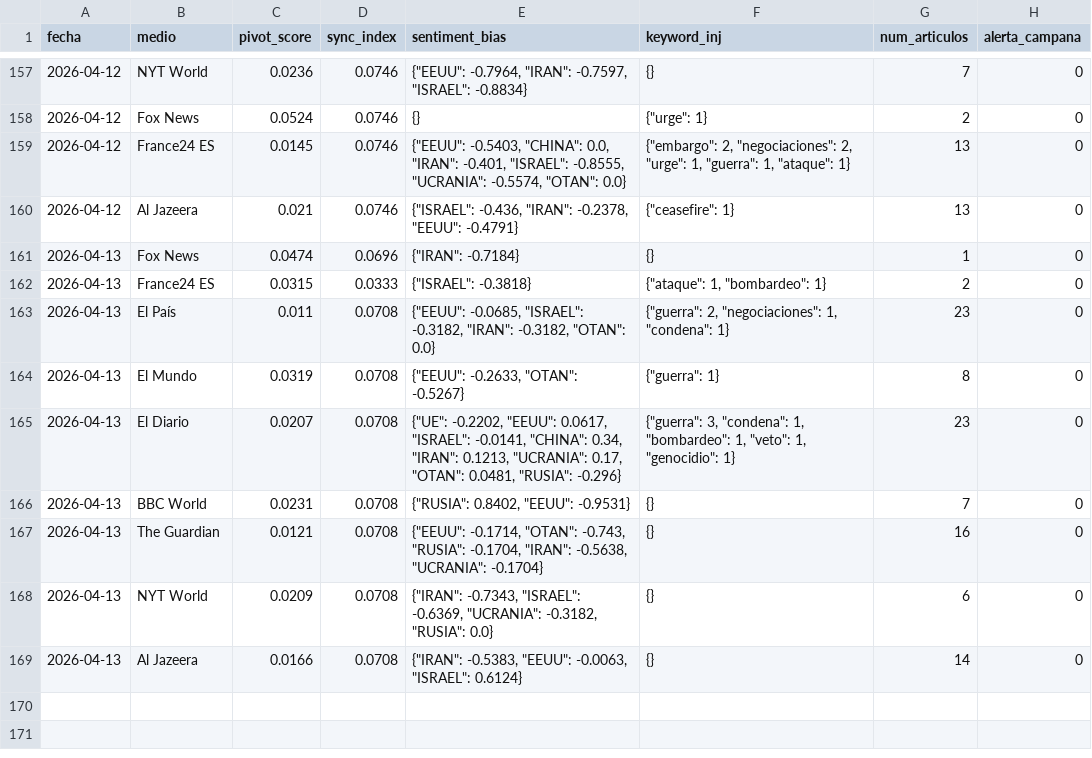
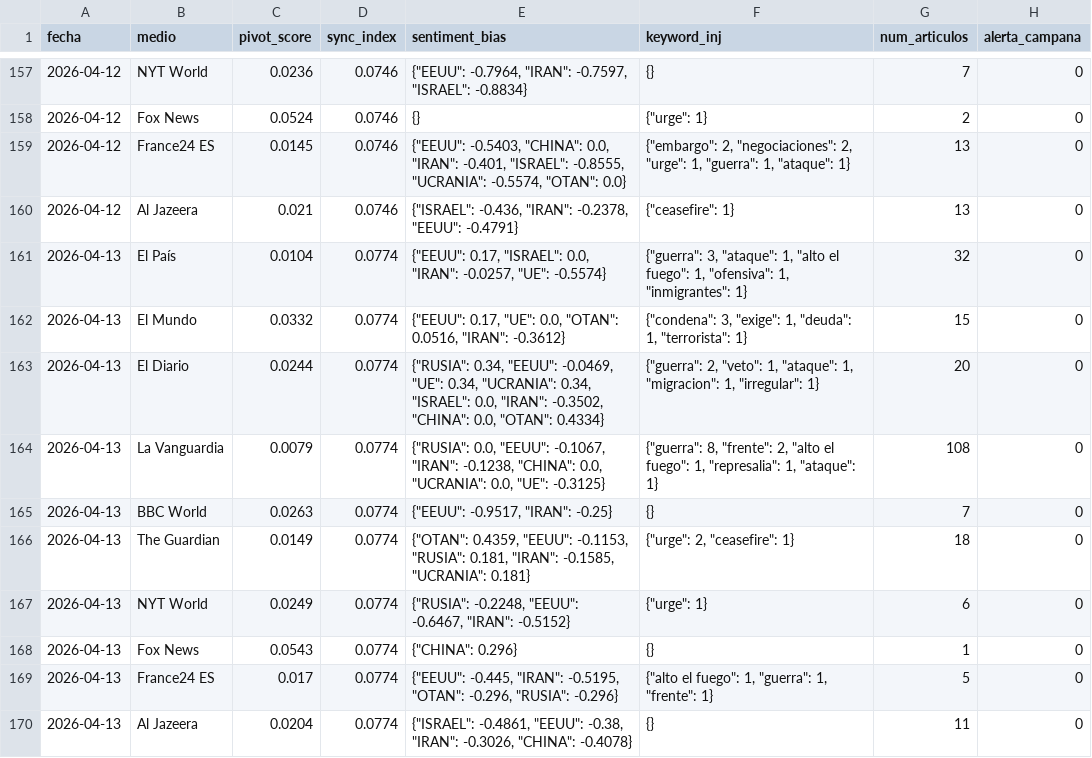
Before and after one commit to mcasrom/SIEG-Mani, a CSV file: data/kpis.csv, drawn as a sheet; only a part is shown, gaps mark what is left out.

Commit message:
MANI data 2026-04-13 15:10

```diff
--- a/data/kpis.csv
+++ b/data/kpis.csv
@@ -160,10 +160,11 @@ fecha,medio,pivot_score,sync_index,sentiment_bias,keyword_inj,num_articulos,aler
 2026-04-12,Al Jazeera,0.021,0.0746,"{""ISRAEL"": -0.436, ""IRAN"": -0.2378, ""EEUU"": -0.4791}","{""ceasefire"": 1}",13,0
-2026-04-13,Fox News,0.0474,0.0696,"{""IRAN"": -0.7184}",{},1,0
-2026-04-13,France24 ES,0.0315,0.0333,"{""ISRAEL"": -0.3818}","{""ataque"": 1, ""bombardeo"": 1}",2,0
-2026-04-13,El País,0.011,0.0708,"{""EEUU"": -0.0685, ""ISRAEL"": -0.3182, ""IRAN"": -0.3182, ""OTAN"": 0.0}","{""guerra"": 2, ""negociaciones"": 1, ""condena"": 1}",23,0
-2026-04-13,El Mundo,0.0319,0.0708,"{""EEUU"": -0.2633, ""OTAN"": -0.5267}","{""guerra"": 1}",8,0
-2026-04-13,El Diario,0.0207,0.0708,"{""UE"": -0.2202, ""EEUU"": 0.0617, ""ISRAEL"": -0.0141, ""CHINA"": 0.34, ""IRAN"": 0.1213, ""UCRANIA"": 0.17, ""OTAN"": 0.0481, ""RUSIA"": -0.296}","{""guerra"": 3, ""condena"": 1, ""bombardeo"": 1, ""veto"": 1, ""genocidio"": 1}",23,0
-2026-04-13,BBC World,0.0231,0.0708,"{""RUSIA"": 0.8402, ""EEUU"": -0.9531}",{},7,0
-2026-04-13,The Guardian,0.0121,0.0708,"{""EEUU"": -0.1714, ""OTAN"": -0.743, ""RUSIA"": -0.1704, ""IRAN"": -0.5638, ""UCRANIA"": -0.1704}",{},16,0
-2026-04-13,NYT World,0.0209,0.0708,"{""IRAN"": -0.7343, ""ISRAEL"": -0.6369, ""UCRANIA"": -0.3182, ""RUSIA"": 0.0}",{},6,0
-2026-04-13,Al Jazeera,0.0166,0.0708,"{""IRAN"": -0.5383, ""EEUU"": -0.0063, ""ISRAEL"": 0.6124}",{},14,0
+2026-04-13,El País,0.0104,0.0774,"{""EEUU"": 0.17, ""ISRAEL"": 0.0, ""IRAN"": -0.0257, ""UE"": -0.5574}","{""guerra"": 3, ""ataque"": 1, ""alto el fuego"": 1, ""ofensiva"": 1, ""inmigrantes"": 1}",32,0
+2026-04-13,El Mundo,0.0332,0.0774,"{""EEUU"": 0.17, ""UE"": 0.0, ""OTAN"": 0.0516, ""IRAN"": -0.3612}","{""condena"": 3, ""exige"": 1, ""deuda"": 1, ""terrorista"": 1}",15,0
+2026-04-13,El Diario,0.0244,0.0774,"{""RUSIA"": 0.34, ""EEUU"": -0.0469, ""UE"": 0.34, ""UCRANIA"": 0.34, ""ISRAEL"": 0.0, ""IRAN"": -0.3502, ""CHINA"": 0.0, ""OTAN"": 0.4334}","{""guerra"": 2, ""veto"": 1, ""ataque"": 1, ""migracion"": 1, ""irregular"": 1}",20,0
+2026-04-13,La Vanguardia,0.0079,0.0774,"{""RUSIA"": 0.0, ""EEUU"": -0.1067, ""IRAN"": -0.1238, ""CHINA"": 0.0, ""UCRANIA"": 0.0, ""UE"": -0.3125}","{""guerra"": 8, ""frente"": 2, ""alto el fuego"": 1, ""represalia"": 1, ""ataque"": 1}",108,0
+2026-04-13,BBC World,0.0263,0.0774,"{""EEUU"": -0.9517, ""IRAN"": -0.25}",{},7,0
+2026-04-13,The Guardian,0.0149,0.0774,"{""OTAN"": 0.4359, ""EEUU"": -0.1153, ""RUSIA"": 0.181, ""IRAN"": -0.1585, ""UCRANIA"": 0.181}","{""urge"": 2, ""ceasefire"": 1}",18,0
+2026-04-13,NYT World,0.0249,0.0774,"{""RUSIA"": -0.2248, ""EEUU"": -0.6467, ""IRAN"": -0.5152}","{""urge"": 1}",6,0
+2026-04-13,Fox News,0.0543,0.0774,"{""CHINA"": 0.296}",{},1,0
+2026-04-13,France24 ES,0.017,0.0774,"{""EEUU"": -0.445, ""IRAN"": -0.5195, ""OTAN"": -0.296, ""RUSIA"": -0.296}","{""alto el fuego"": 1, ""guerra"": 1, ""frente"": 1}",5,0
+2026-04-13,Al Jazeera,0.0204,0.0774,"{""ISRAEL"": -0.4861, ""EEUU"": -0.38, ""IRAN"": -0.3026, ""CHINA"": -0.4078}",{},11,0
```
Also changed, not shown: 2 other files.
